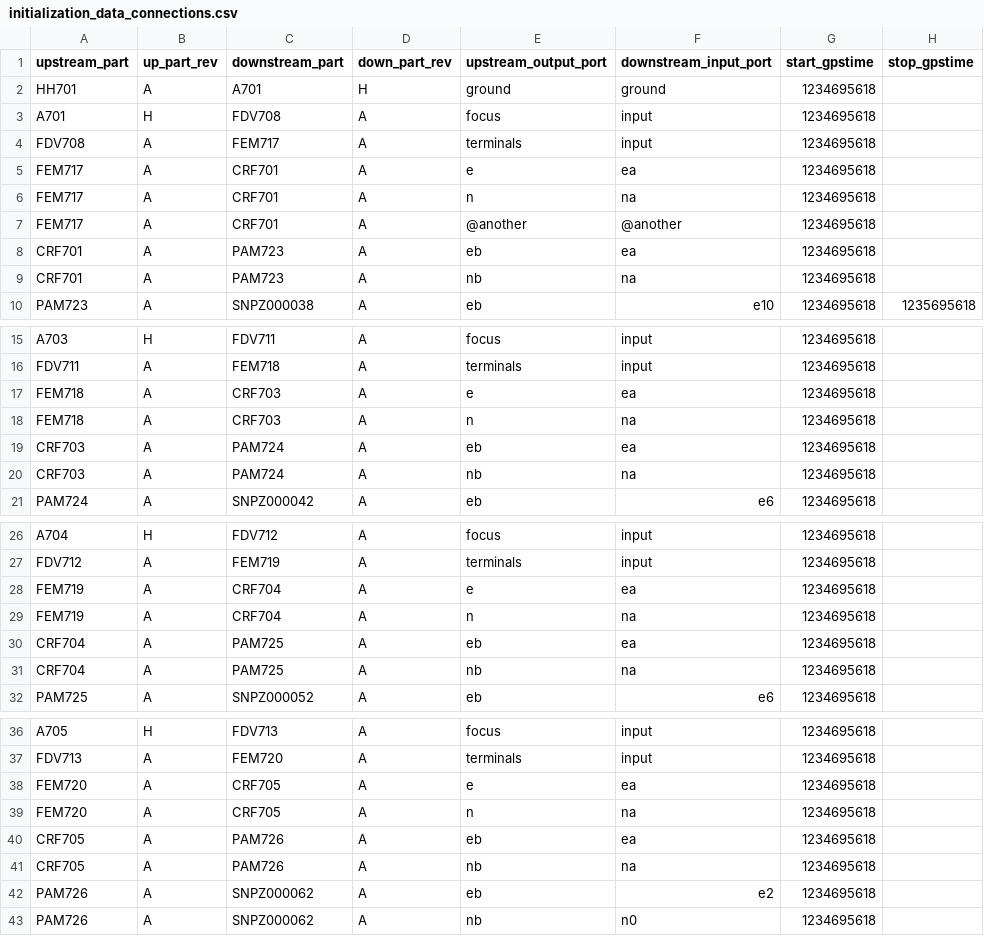
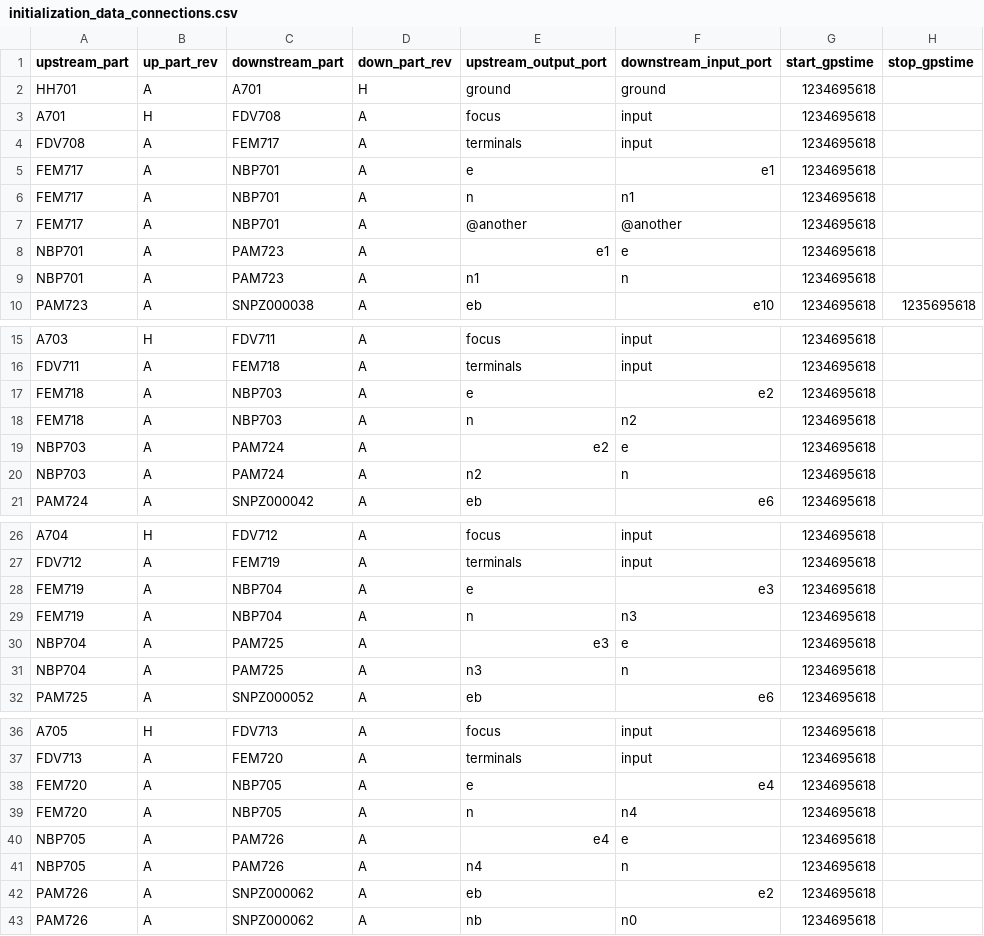
Before and after one commit to HERA-Team/hera_mc, a CSV file: hera_mc/data/test_data/initialization_data_connections.csv, drawn as a sheet; only a part is shown, gaps mark what is left out; the diff covers the shown part only.

```diff
--- a/hera_mc/data/test_data/initialization_data_connections.csv
+++ b/hera_mc/data/test_data/initialization_data_connections.csv
@@ -4,7 +4,7 @@ A701,H,FDV708,A,focus,input,1234695618,
 FDV708,A,FEM717,A,terminals,input,1234695618,
-FEM717,A,CRF701,A,e,ea,1234695618,
-FEM717,A,CRF701,A,n,na,1234695618,
-FEM717,A,CRF701,A,@another,@another,1234695618,
-CRF701,A,PAM723,A,eb,ea,1234695618,
-CRF701,A,PAM723,A,nb,na,1234695618,
+FEM717,A,NBP701,A,e,e1,1234695618,
+FEM717,A,NBP701,A,n,n1,1234695618,
+FEM717,A,NBP701,A,@another,@another,1234695618,
+NBP701,A,PAM723,A,e1,e,1234695618,
+NBP701,A,PAM723,A,n1,n,1234695618,
 PAM723,A,SNPZ000038,A,eb,e10,1234695618,1235695618
@@ -16,6 +16,6 @@ A703,H,FDV711,A,focus,input,1234695618,
 FDV711,A,FEM718,A,terminals,input,1234695618,
-FEM718,A,CRF703,A,e,ea,1234695618,
-FEM718,A,CRF703,A,n,na,1234695618,
-CRF703,A,PAM724,A,eb,ea,1234695618,
-CRF703,A,PAM724,A,nb,na,1234695618,
+FEM718,A,NBP703,A,e,e2,1234695618,
+FEM718,A,NBP703,A,n,n2,1234695618,
+NBP703,A,PAM724,A,e2,e,1234695618,
+NBP703,A,PAM724,A,n2,n,1234695618,
 PAM724,A,SNPZ000042,A,eb,e6,1234695618,
@@ -27,6 +27,6 @@ A704,H,FDV712,A,focus,input,1234695618,
 FDV712,A,FEM719,A,terminals,input,1234695618,
-FEM719,A,CRF704,A,e,ea,1234695618,
-FEM719,A,CRF704,A,n,na,1234695618,
-CRF704,A,PAM725,A,eb,ea,1234695618,
-CRF704,A,PAM725,A,nb,na,1234695618,
+FEM719,A,NBP704,A,e,e3,1234695618,
+FEM719,A,NBP704,A,n,n3,1234695618,
+NBP704,A,PAM725,A,e3,e,1234695618,
+NBP704,A,PAM725,A,n3,n,1234695618,
 PAM725,A,SNPZ000052,A,eb,e6,1234695618,
@@ -37,6 +37,6 @@ A705,H,FDV713,A,focus,input,1234695618,
 FDV713,A,FEM720,A,terminals,input,1234695618,
-FEM720,A,CRF705,A,e,ea,1234695618,
-FEM720,A,CRF705,A,n,na,1234695618,
-CRF705,A,PAM726,A,eb,ea,1234695618,
-CRF705,A,PAM726,A,nb,na,1234695618,
+FEM720,A,NBP705,A,e,e4,1234695618,
+FEM720,A,NBP705,A,n,n4,1234695618,
+NBP705,A,PAM726,A,e4,e,1234695618,
+NBP705,A,PAM726,A,n4,n,1234695618,
 PAM726,A,SNPZ000062,A,eb,e2,1234695618,
```
Also changed, not shown: 6 edited cells elsewhere in this file, hera_mc/data/test_data/initialization_data_parts.csv.
